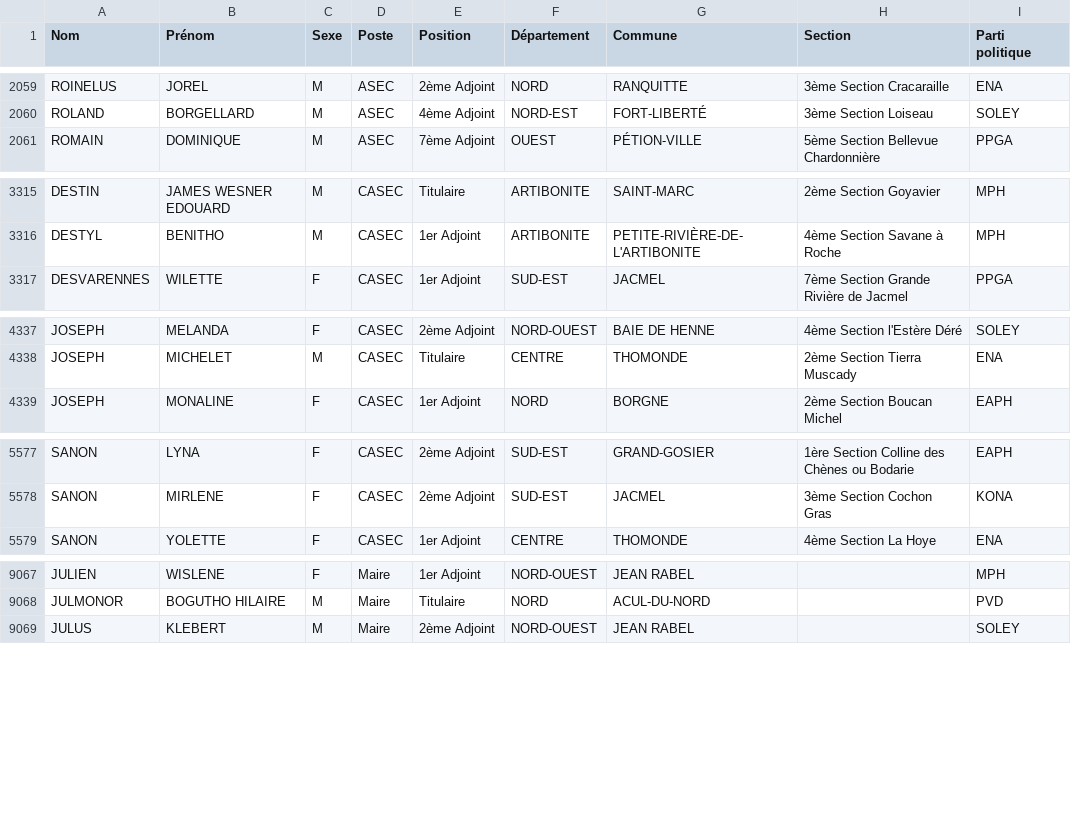
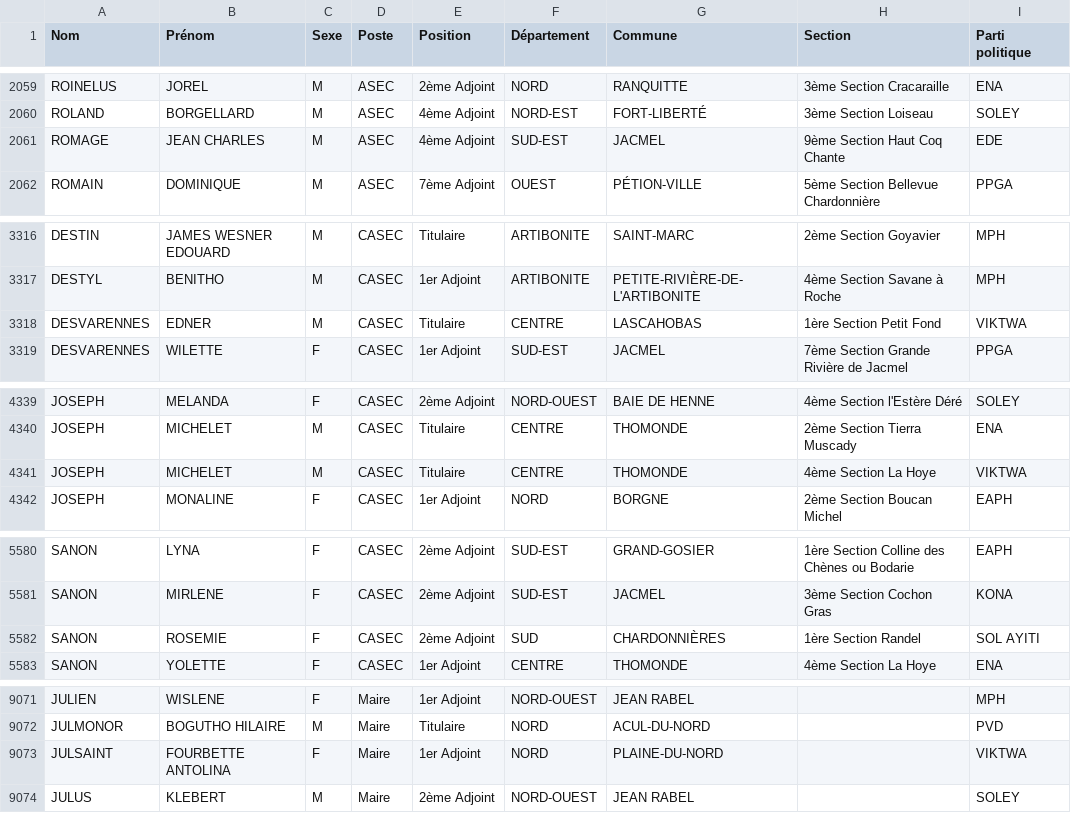
Before and after one commit to ayamr/napvote, a CSV file: data/candidats_cep.csv, drawn as a sheet; only a part is shown, gaps mark what is left out; the diff covers the shown part only.

```diff
--- a/data/candidats_cep.csv
+++ b/data/candidats_cep.csv
@@ -2060,2 +2060,3 @@
 "ROLAND";"BORGELLARD";"M";"ASEC";"4ème Adjoint";"NORD-EST";"FORT-LIBERTÉ";"3ème Section Loiseau";"SOLEY"
+"ROMAGE";"JEAN CHARLES";"M";"ASEC";"4ème Adjoint";"SUD-EST";"JACMEL";"9ème Section Haut Coq Chante";"EDE"
 "ROMAIN";"DOMINIQUE";"M";"ASEC";"7ème Adjoint";"OUEST";"PÉTION-VILLE";"5ème Section Bellevue Chardonnière";"PPGA"
@@ -3316,2 +3317,3 @@
 "DESTYL";"BENITHO";"M";"CASEC";"1er Adjoint";"ARTIBONITE";"PETITE-RIVIÈRE-DE-L'ARTIBONITE";"4ème Section Savane à Roche";"MPH"
+"DESVARENNES";"EDNER";"M";"CASEC";"Titulaire";"CENTRE";"LASCAHOBAS";"1ère Section Petit Fond";"VIKTWA"
 "DESVARENNES";"WILETTE";"F";"CASEC";"1er Adjoint";"SUD-EST";"JACMEL";"7ème Section Grande Rivière de Jacmel";"PPGA"
@@ -4338,2 +4340,3 @@
 "JOSEPH";"MICHELET";"M";"CASEC";"Titulaire";"CENTRE";"THOMONDE";"2ème Section Tierra Muscady";"ENA"
+"JOSEPH";"MICHELET";"M";"CASEC";"Titulaire";"CENTRE";"THOMONDE";"4ème Section La Hoye";"VIKTWA"
 "JOSEPH";"MONALINE";"F";"CASEC";"1er Adjoint";"NORD";"BORGNE";"2ème Section Boucan Michel";"EAPH"
@@ -5578,2 +5581,3 @@
 "SANON";"MIRLENE";"F";"CASEC";"2ème Adjoint";"SUD-EST";"JACMEL";"3ème Section Cochon Gras";"KONA"
+"SANON";"ROSEMIE";"F";"CASEC";"2ème Adjoint";"SUD";"CHARDONNIÈRES";"1ère Section Randel";"SOL AYITI"
 "SANON";"YOLETTE";"F";"CASEC";"1er Adjoint";"CENTRE";"THOMONDE";"4ème Section La Hoye";"ENA"
@@ -9068,2 +9072,3 @@
 "JULMONOR";"BOGUTHO HILAIRE";"M";"Maire";"Titulaire";"NORD";"ACUL-DU-NORD";"";"PVD"
+"JULSAINT";"FOURBETTE ANTOLINA";"F";"Maire";"1er Adjoint";"NORD";"PLAINE-DU-NORD";"";"VIKTWA"
 "JULUS";"KLEBERT";"M";"Maire";"2ème Adjoint";"NORD-OUEST";"JEAN RABEL";"";"SOLEY"
```
Also changed, not shown: 1 added row elsewhere in this file, 8 other files.
